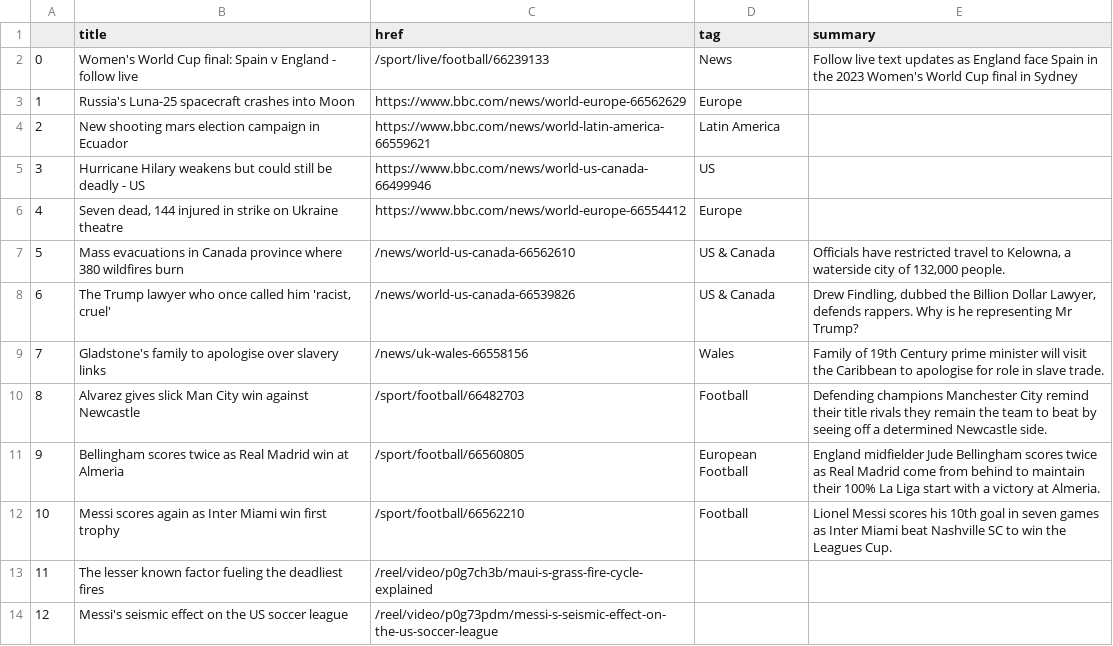
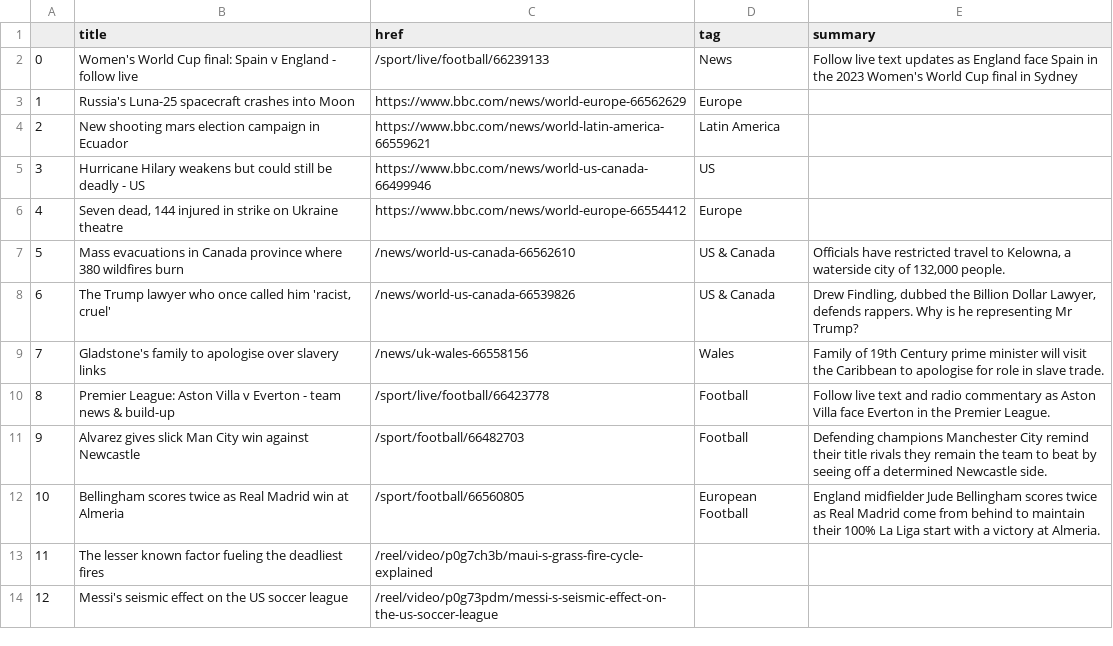
Before and after one commit to marypasciak/automatic-scraper, a CSV file: bbc-headlines.csv, drawn as a sheet; only a part is shown; removed rows and columns are numbered as before the commit, all else as after; the diff names each change by its address in the sheet, - before the commit and + after, or states it on an @@ line.

```diff
--- a/bbc-headlines.csv
+++ b/bbc-headlines.csv
+row 10: 8 | Premier League: Aston Villa v Everton - team news & build-up | /sport/live/football/66423778 | Football | Follow live text and radio commentary as Aston Villa face Everton in the Premier League.
@@ column A renumbered between rows 11 and 12 @@
-row 12: 10 | Messi scores again as Inter Miami win first trophy | /sport/football/66562210 | Football | Lionel Messi scores his 10th goal in seven games as Inter Miami beat Nashville SC to win the Leagues Cup.
```
